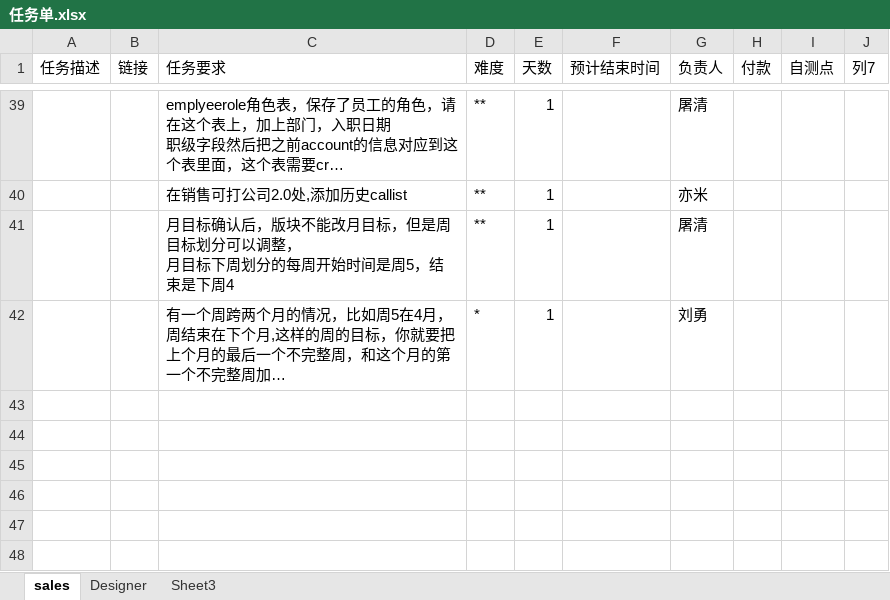
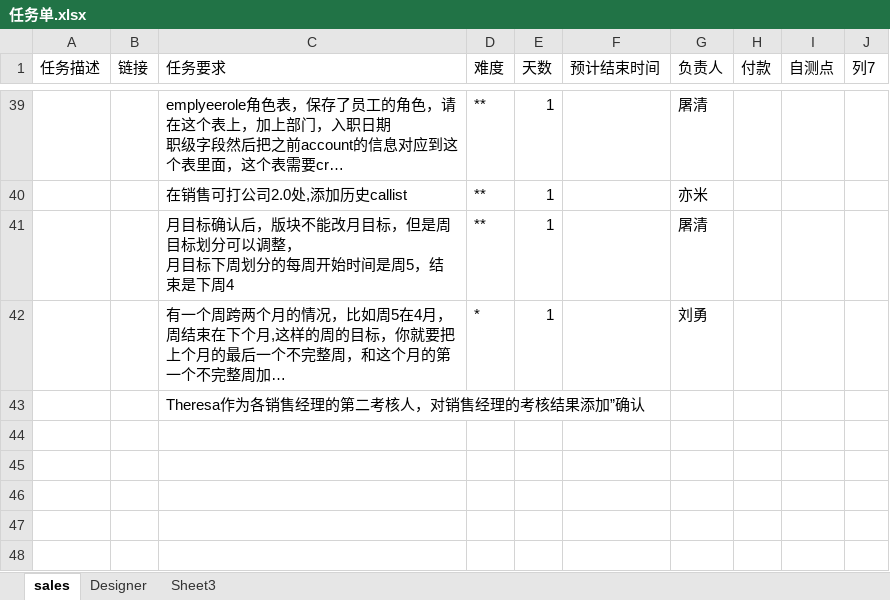
Before and after one commit to andrearustia6/cdmc-sales, an Excel workbook: Tasks/任务单.xlsx, sheet sales, drawn as a sheet; only a part is shown, gaps mark what is left out; the shorter side is filled out with more unchanged rows; long unchanged cells end in …; values as stored, in another font and other column widths than the file's, no borders; table styles not drawn; the diff names each change by its address in the sheet, - before the commit and + after, or states it on an @@ line.

```diff
--- a/Tasks/任务单.xlsx (sheet sales)
+++ b/Tasks/任务单.xlsx (sheet sales)
+row 43:  |  | Theresa作为各销售经理的第二考核人，对销售经理的考核结果添加”确认
+row 44: (empty)
```
